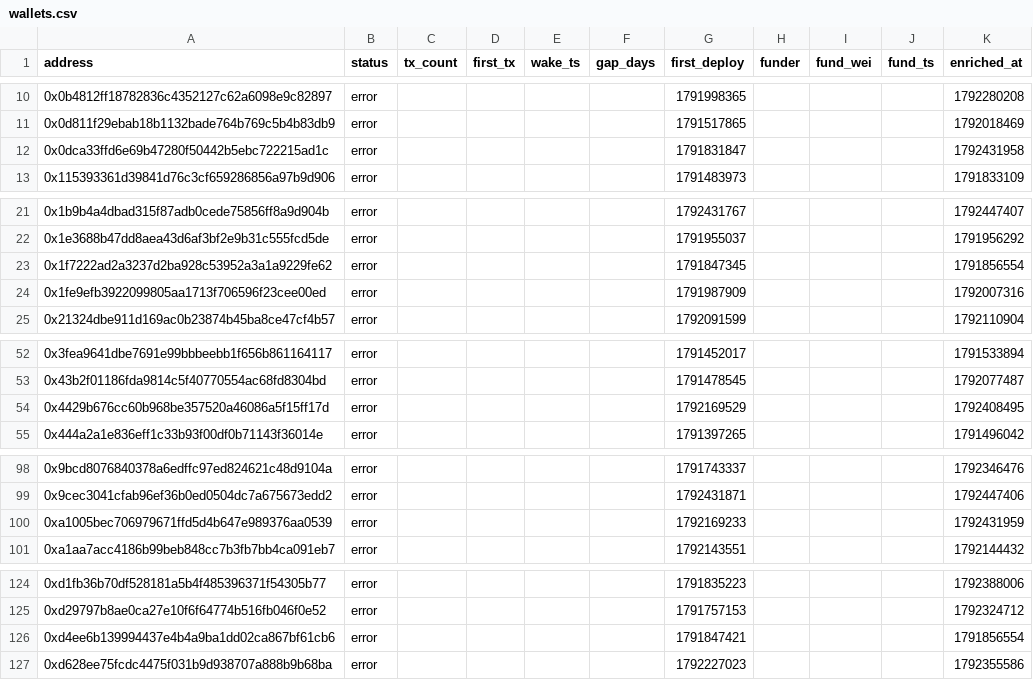
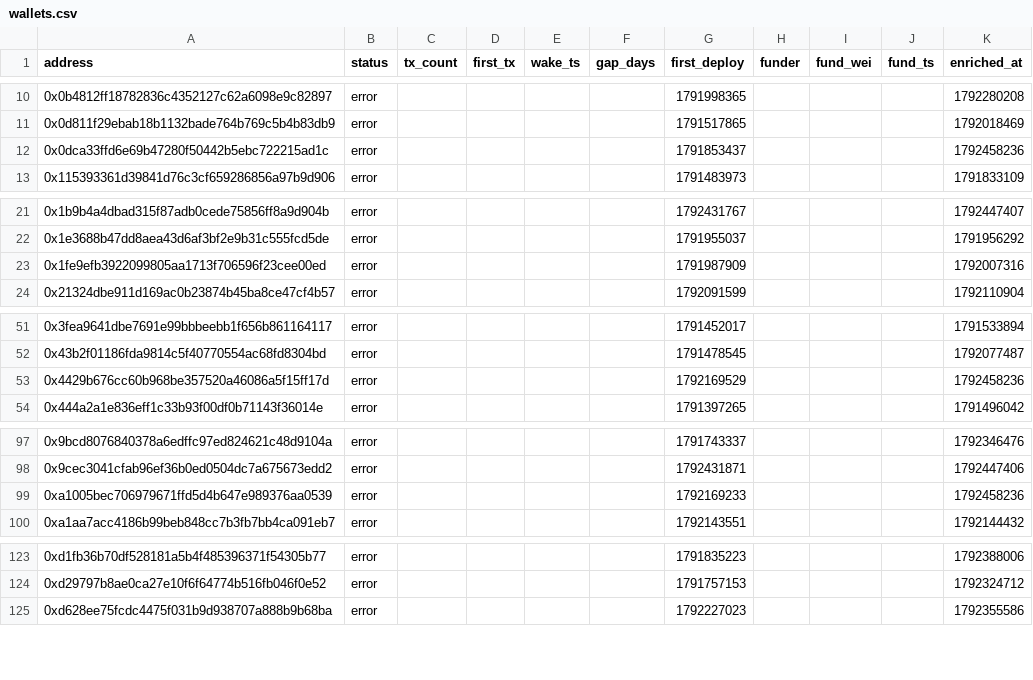
Before and after one commit to ashil13/early-hunter, a CSV file: data/wallets.csv, drawn as a sheet; only a part is shown, gaps mark what is left out; the diff covers the shown part only.

```diff
--- a/data/wallets.csv
+++ b/data/wallets.csv
@@ -11,3 +11,3 @@ address,status,tx_count,first_tx,wake_ts,gap_days,first_deploy,funder,fund_wei,f
 0x0d811f29ebab18b1132bade764b769c5b4b83db9,error,,,,,1791517865,,,,1792018469
-0x0dca33ffd6e69b47280f50442b5ebc722215ad1c,error,,,,,1791831847,,,,1792431958
+0x0dca33ffd6e69b47280f50442b5ebc722215ad1c,error,,,,,1791853437,,,,1792458236
 0x115393361d39841d76c3cf659286856a97b9d906,error,,,,,1791483973,,,,1791833109
@@ -22,3 +22,2 @@ address,status,tx_count,first_tx,wake_ts,gap_days,first_deploy,funder,fund_wei,f
 0x1e3688b47dd8aea43d6af3bf2e9b31c555fcd5de,error,,,,,1791955037,,,,1791956292
-0x1f7222ad2a3237d2ba928c53952a3a1a9229fe62,error,,,,,1791847345,,,,1791856554
 0x1fe9efb3922099805aa1713f706596f23cee00ed,error,,,,,1791987909,,,,1792007316
@@ -53,3 +52,3 @@ address,status,tx_count,first_tx,wake_ts,gap_days,first_deploy,funder,fund_wei,f
 0x43b2f01186fda9814c5f40770554ac68fd8304bd,error,,,,,1791478545,,,,1792077487
-0x4429b676cc60b968be357520a46086a5f15ff17d,error,,,,,1792169529,,,,1792408495
+0x4429b676cc60b968be357520a46086a5f15ff17d,error,,,,,1792169529,,,,1792458236
 0x444a2a1e836eff1c33b93f00df0b71143f36014e,error,,,,,1791397265,,,,1791496042
@@ -99,3 +98,3 @@ address,status,tx_count,first_tx,wake_ts,gap_days,first_deploy,funder,fund_wei,f
 0x9cec3041cfab96ef36b0ed0504dc7a675673edd2,error,,,,,1792431871,,,,1792447406
-0xa1005bec706979671ffd5d4b647e989376aa0539,error,,,,,1792169233,,,,1792431959
+0xa1005bec706979671ffd5d4b647e989376aa0539,error,,,,,1792169233,,,,1792458236
 0xa1aa7acc4186b99beb848cc7b3fb7bb4ca091eb7,error,,,,,1792143551,,,,1792144432
@@ -125,3 +124,2 @@ address,status,tx_count,first_tx,wake_ts,gap_days,first_deploy,funder,fund_wei,f
 0xd29797b8ae0ca27e10f6f64774b516fb046f0e52,error,,,,,1791757153,,,,1792324712
-0xd4ee6b139994437e4b4a9ba1dd02ca867bf61cb6,error,,,,,1791847421,,,,1791856554
 0xd628ee75fcdc4475f031b9d938707a888b9b68ba,error,,,,,1792227023,,,,1792355586
```
Also changed, not shown: 2 edited cells elsewhere in this file, data/candidates_seen.csv, 3 other files.
